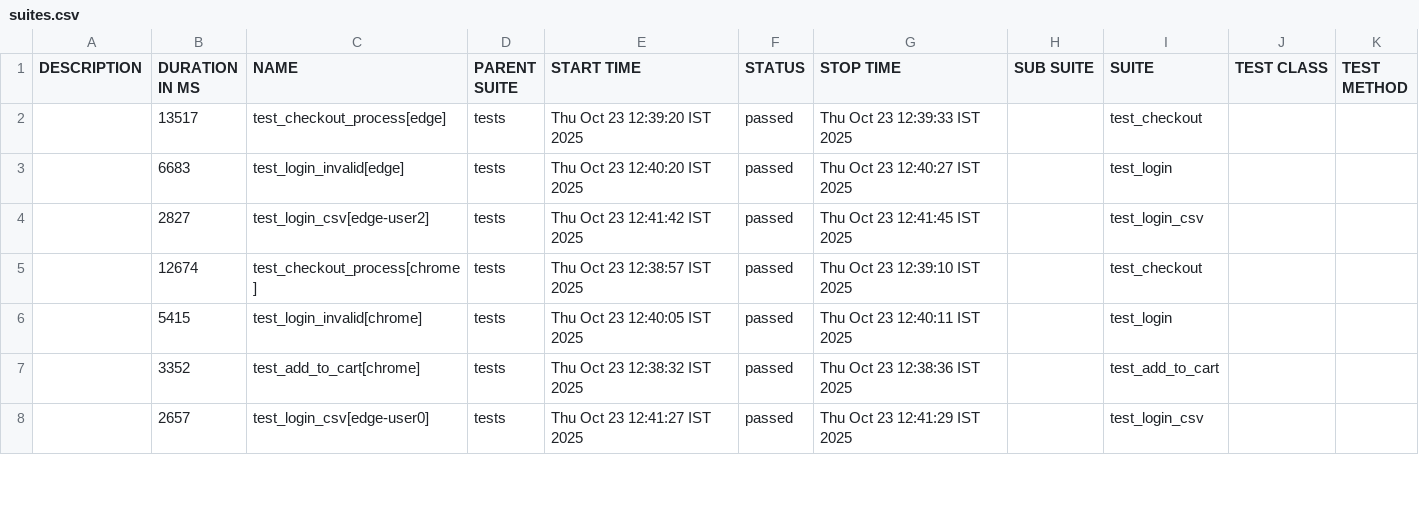
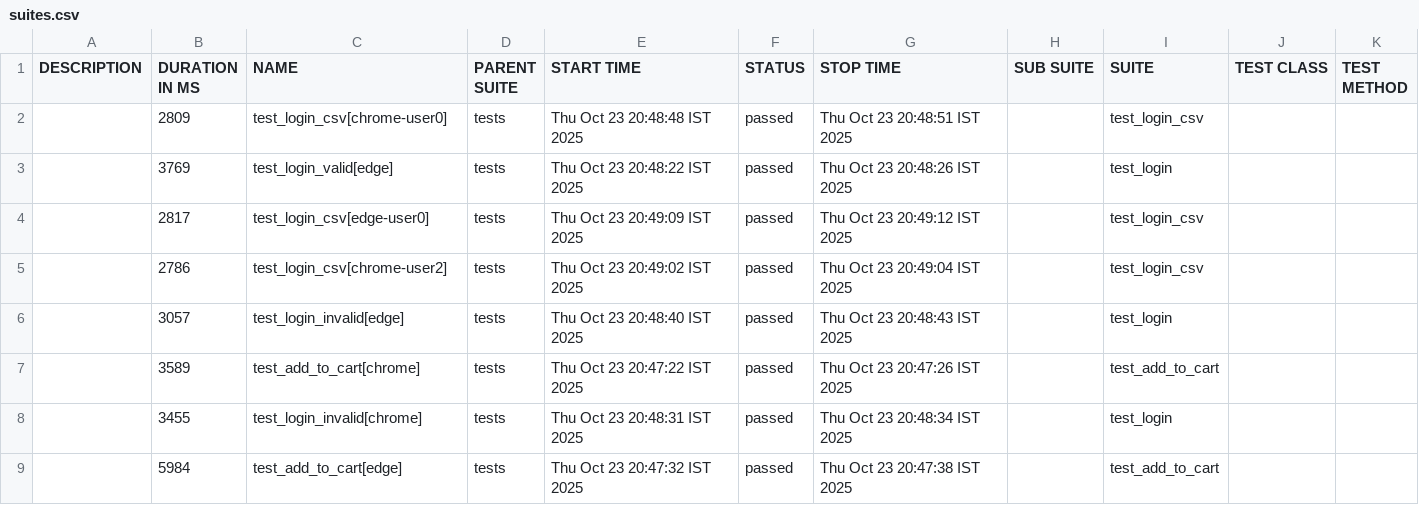
Before and after one commit to Rahulksnag/saucedemo_automation, a CSV file: reports/allure-report/data/suites.csv, drawn as a sheet; only a part is shown; the diff covers the shown part only.

```diff
--- a/reports/allure-report/data/suites.csv
+++ b/reports/allure-report/data/suites.csv
@@ -1,8 +1,9 @@
 "DESCRIPTION","DURATION IN MS","NAME","PARENT SUITE","START TIME","STATUS","STOP TIME","SUB SUITE","SUITE","TEST CLASS","TEST METHOD"
-"","13517","test_checkout_process[edge]","tests","Thu Oct 23 12:39:20 IST 2025","passed","Thu Oct 23 12:39:33 IST 2025","","test_checkout","",""
-"","6683","test_login_invalid[edge]","tests","Thu Oct 23 12:40:20 IST 2025","passed","Thu Oct 23 12:40:27 IST 2025","","test_login","",""
-"","2827","test_login_csv[edge-user2]","tests","Thu Oct 23 12:41:42 IST 2025","passed","Thu Oct 23 12:41:45 IST 2025","","test_login_csv","",""
-"","12674","test_checkout_process[chrome]","tests","Thu Oct 23 12:38:57 IST 2025","passed","Thu Oct 23 12:39:10 IST 2025","","test_checkout","",""
-"","5415","test_login_invalid[chrome]","tests","Thu Oct 23 12:40:05 IST 2025","passed","Thu Oct 23 12:40:11 IST 2025","","test_login","",""
-"","3352","test_add_to_cart[chrome]","tests","Thu Oct 23 12:38:32 IST 2025","passed","Thu Oct 23 12:38:36 IST 2025","","test_add_to_cart","",""
-"","2657","test_login_csv[edge-user0]","tests","Thu Oct 23 12:41:27 IST 2025","passed","Thu Oct 23 12:41:29 IST 2025","","test_login_csv","",""
+"","2809","test_login_csv[chrome-user0]","tests","Thu Oct 23 20:48:48 IST 2025","passed","Thu Oct 23 20:48:51 IST 2025","","test_login_csv","",""
+"","3769","test_login_valid[edge]","tests","Thu Oct 23 20:48:22 IST 2025","passed","Thu Oct 23 20:48:26 IST 2025","","test_login","",""
+"","2817","test_login_csv[edge-user0]","tests","Thu Oct 23 20:49:09 IST 2025","passed","Thu Oct 23 20:49:12 IST 2025","","test_login_csv","",""
+"","2786","test_login_csv[chrome-user2]","tests","Thu Oct 23 20:49:02 IST 2025","passed","Thu Oct 23 20:49:04 IST 2025","","test_login_csv","",""
+"","3057","test_login_invalid[edge]","tests","Thu Oct 23 20:48:40 IST 2025","passed","Thu Oct 23 20:48:43 IST 2025","","test_login","",""
+"","3589","test_add_to_cart[chrome]","tests","Thu Oct 23 20:47:22 IST 2025","passed","Thu Oct 23 20:47:26 IST 2025","","test_add_to_cart","",""
+"","3455","test_login_invalid[chrome]","tests","Thu Oct 23 20:48:31 IST 2025","passed","Thu Oct 23 20:48:34 IST 2025","","test_login","",""
+"","5984","test_add_to_cart[edge]","tests","Thu Oct 23 20:47:32 IST 2025","passed","Thu Oct 23 20:47:38 IST 2025","","test_add_to_cart","",""
```
Also changed, not shown: 1 added row, 2 removed rows and 19 edited cells elsewhere in this file, 59 other files.
